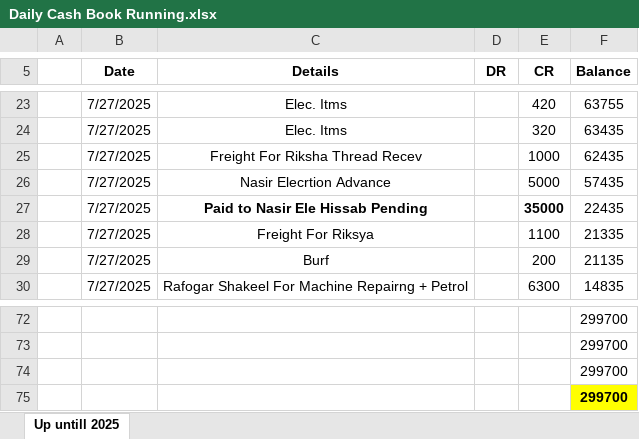
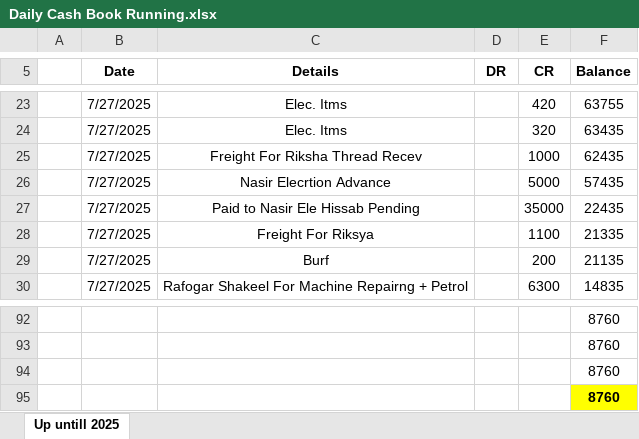
Before and after one commit to mianIndustries/Mian-Industries, an Excel workbook: Cash Book/Daily Cash Book Running.xlsx, sheet Up untill 2025, drawn as a sheet; only a part is shown, gaps mark what is left out; values as stored, in another font and other column widths than the file's, no borders; addresses are those after the commit; the diff covers the shown part only; the diff names each change by its address in the sheet, - before the commit and + after, or states it on an @@ line.

```diff
--- a/Cash Book/Daily Cash Book Running.xlsx (sheet Up untill 2025)
+++ b/Cash Book/Daily Cash Book Running.xlsx (sheet Up untill 2025)
-C27 bold: on
+C27 bold: off
-E27 bold: on
+E27 bold: off
-F92:F95 (Balance): 299700
+F92:F95 (Balance): 8760
```
Also changed, not shown: 21 added rows, 1 removed row and 4 edited cells elsewhere in this sheet, Cash Book/Advances.xlsx, Cash Book/Expenditure Mian Anjum Saeed.xlsx, 3 other files.
